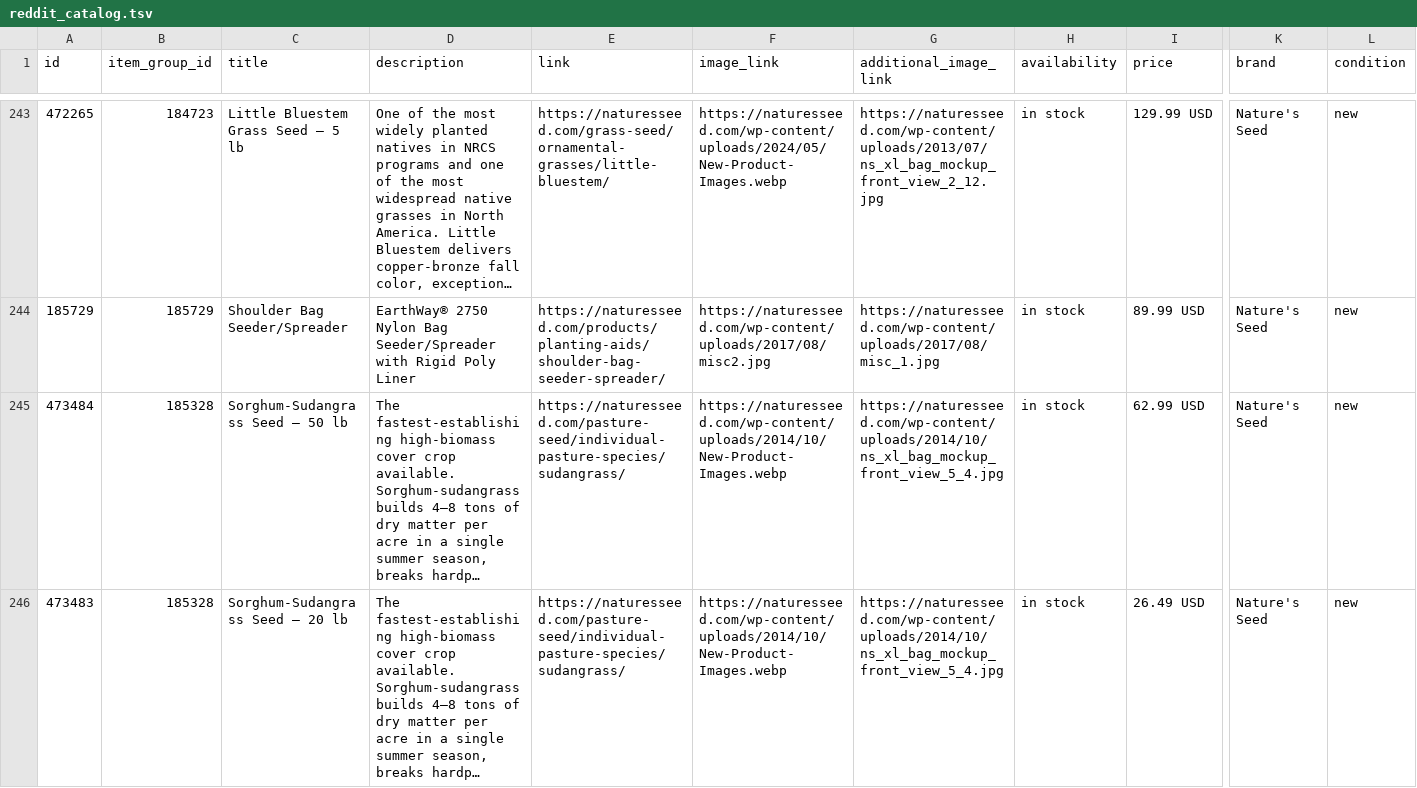
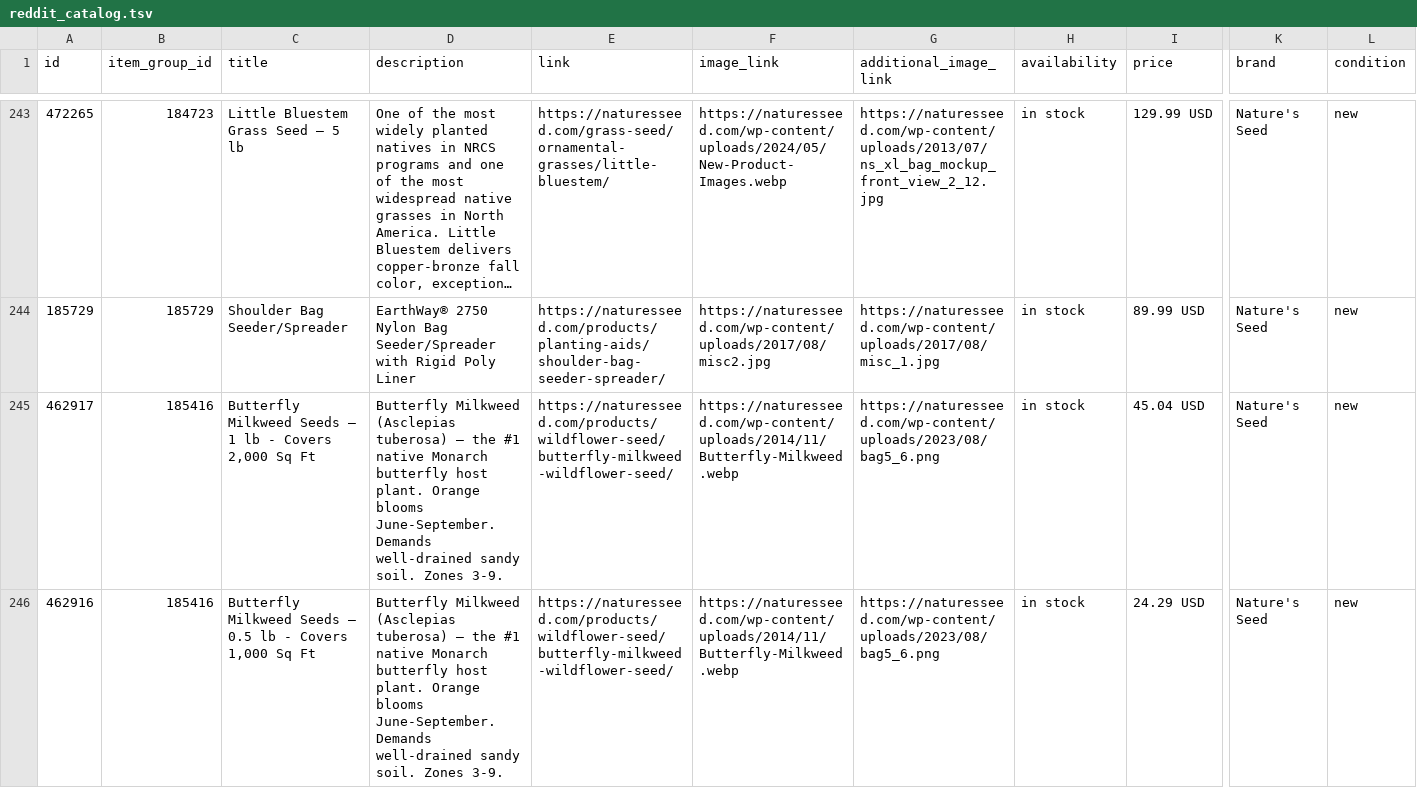
Before and after one commit to GabeNaturesSeed/nature-seed-data, a TSV file: docs/reddit-catalog/reddit_catalog.tsv, drawn as a sheet; only a part is shown, gaps mark what is left out; the shorter side is filled out with more unchanged rows; long unchanged cells end in …; rows hold the shown columns only; the diff covers the shown part only; the diff names each change by its address in the sheet, - before the commit and + after, or states it on an @@ line.

```diff
--- a/docs/reddit-catalog/reddit_catalog.tsv
+++ b/docs/reddit-catalog/reddit_catalog.tsv
+row 245: 462917 | 185416 | Butterfly Milkweed Seeds — 1 lb - Covers 2,000 Sq Ft | Butterfly Milkweed (Asclepias tuberosa) — the #1 native Monarch butterfly host plant. Orange blooms June-September. Demands well-drained sandy soil. Zones 3-9. | https://naturesseed.com/products/wildflower-seed/butterfly-milkweed-wildflower-seed/ | https://naturesseed.com/wp-content/uploads/2014/11/Butterfly-Milkweed.webp | https://naturesseed.com/wp-content/uploads/2023/08/bag5_6.png | in stock | 45.04 USD | Nature's Seed | new
+row 246: 462916 | 185416 | Butterfly Milkweed Seeds — 0.5 lb - Covers 1,000 Sq Ft | Butterfly Milkweed (Asclepias tuberosa) — the #1 native Monarch butterfly host plant. Orange blooms June-September. Demands well-drained sandy soil. Zones 3-9. | https://naturesseed.com/products/wildflower-seed/butterfly-milkweed-wildflower-seed/ | https://naturesseed.com/wp-content/uploads/2014/11/Butterfly-Milkweed.webp | https://naturesseed.com/wp-content/uploads/2023/08/bag5_6.png | in stock | 24.29 USD | Nature's Seed | new
```
Also changed, not shown: 1 added row elsewhere in this file, 1 other file.
